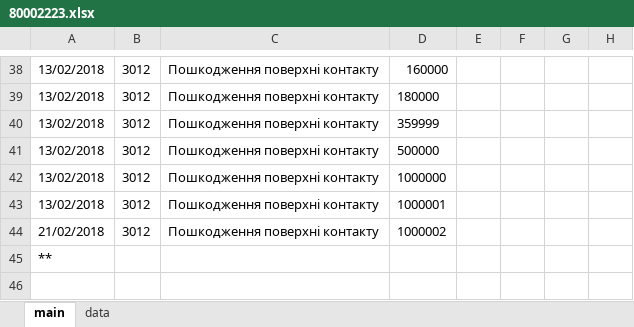
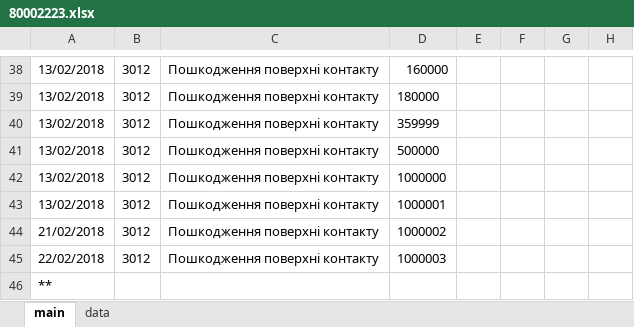
Before and after one commit to Mytsa/Mytsa, an Excel workbook: eq_log/eq_file/80002223.xlsx, sheet main, drawn as a sheet; only a part is shown, gaps mark what is left out; values as stored, in another font and other column widths than the file's, no borders; the diff names each change by its address in the sheet, - before the commit and + after, or states it on an @@ line.

```diff
--- a/eq_log/eq_file/80002223.xlsx (sheet main)
+++ b/eq_log/eq_file/80002223.xlsx (sheet main)
+row 45: 22/02/2018 | 3012 | Пошкодження поверхні контакту | 1000003
```
Also changed, not shown: eq_log/eq_file/80000571.xlsx, eq_log/general equipment log.xlsx, 4 other files.
